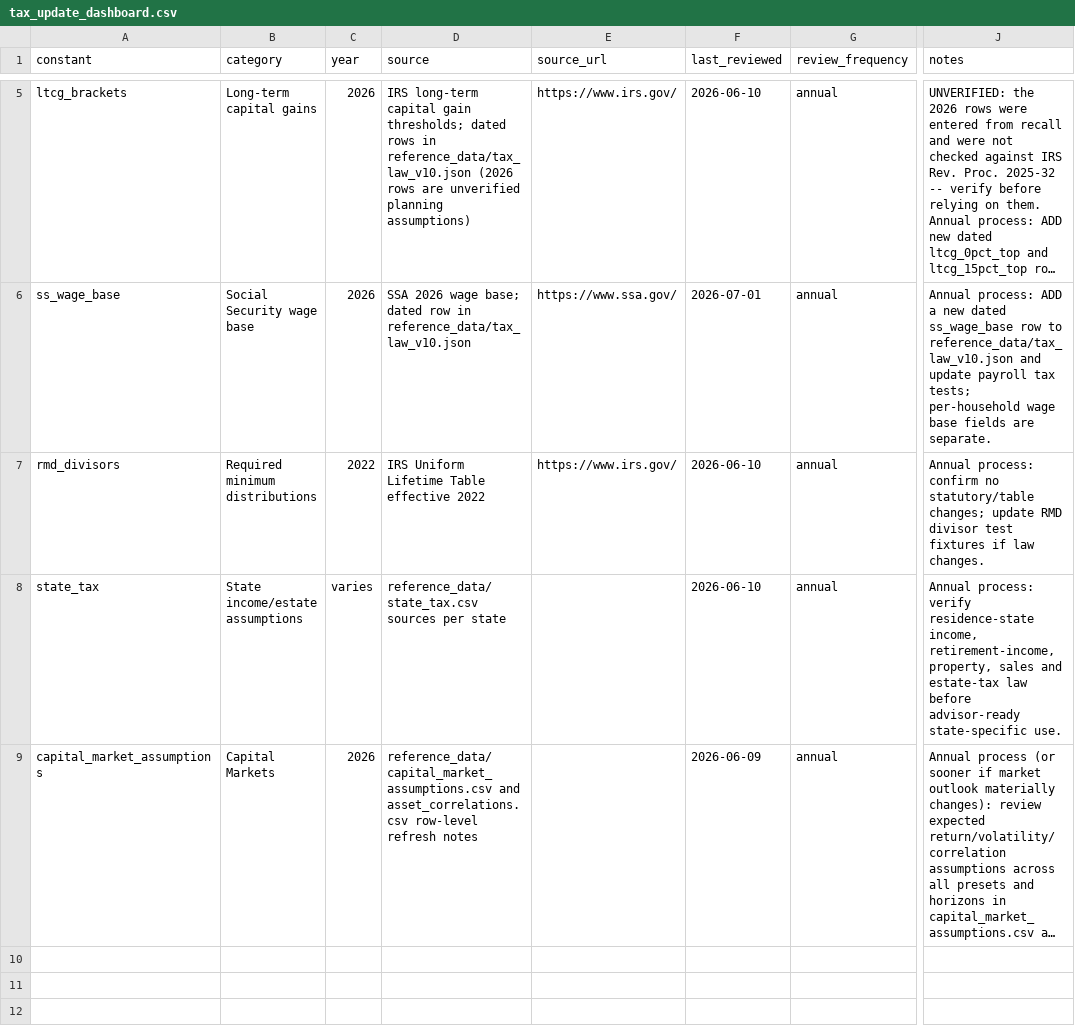
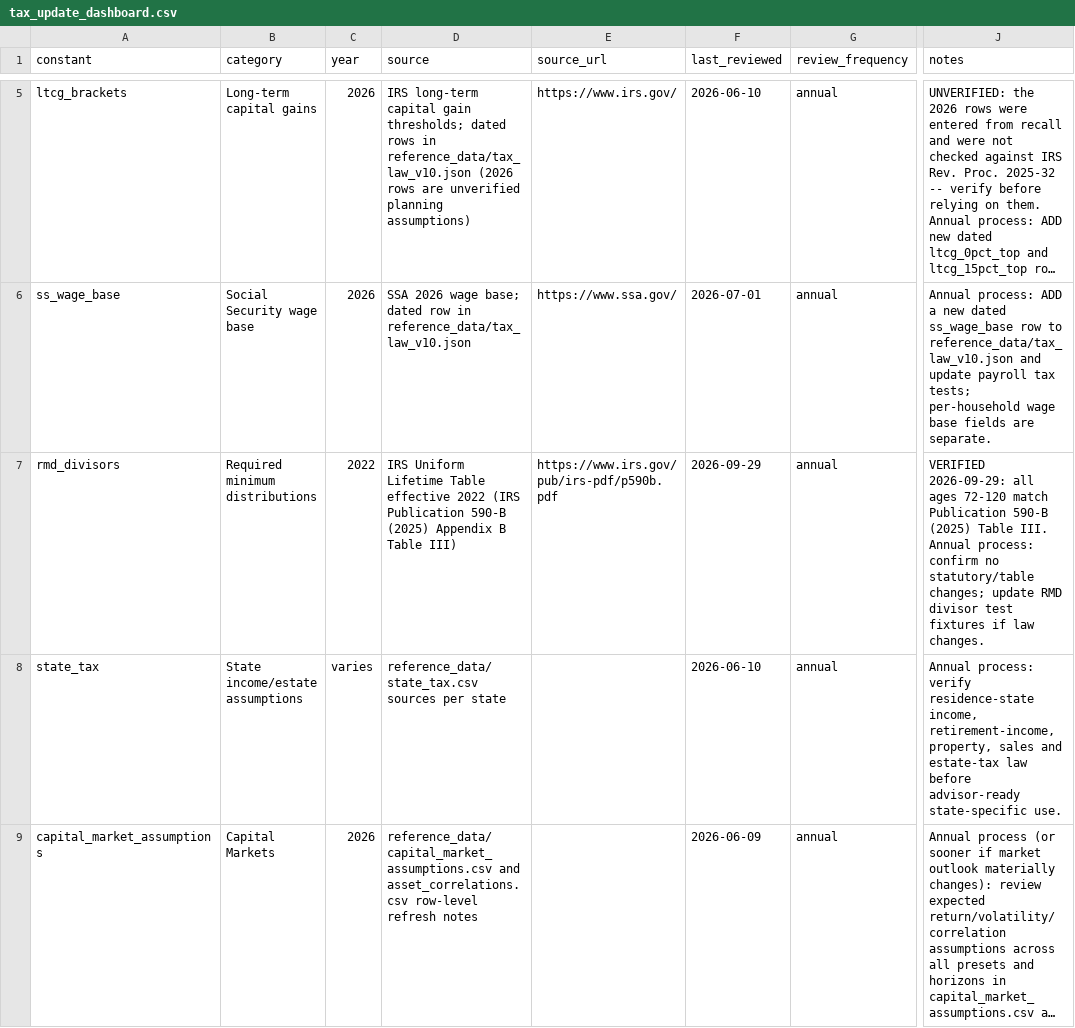
Before and after one commit to matthartzman/retirement_system, a CSV file: reference_data/tax_update_dashboard.csv, drawn as a sheet; only a part is shown, gaps mark what is left out; long unchanged cells end in …; the diff names each change by its address in the sheet, - before the commit and + after, or states it on an @@ line.

```diff
--- a/reference_data/tax_update_dashboard.csv
+++ b/reference_data/tax_update_dashboard.csv
-D7 (source): …effective 2022
+D7 (source): …effective 2022 (IRS Publication 590-B (2025) Appendix B Table III)
-E7 (source_url): https://www.irs.gov/
+E7 (source_url): https://www.irs.gov/pub/irs-pdf/p590b.pdf
-F7 (last_reviewed): 2026-06-10
+F7 (last_reviewed): 2026-09-29
-J7 (notes): Annual process:…
+J7 (notes): VERIFIED 2026-09-29: all ages 72-120 match Publication 590-B (2025) Table III. Annual process:…
```
Also changed, not shown: 3 other files.
